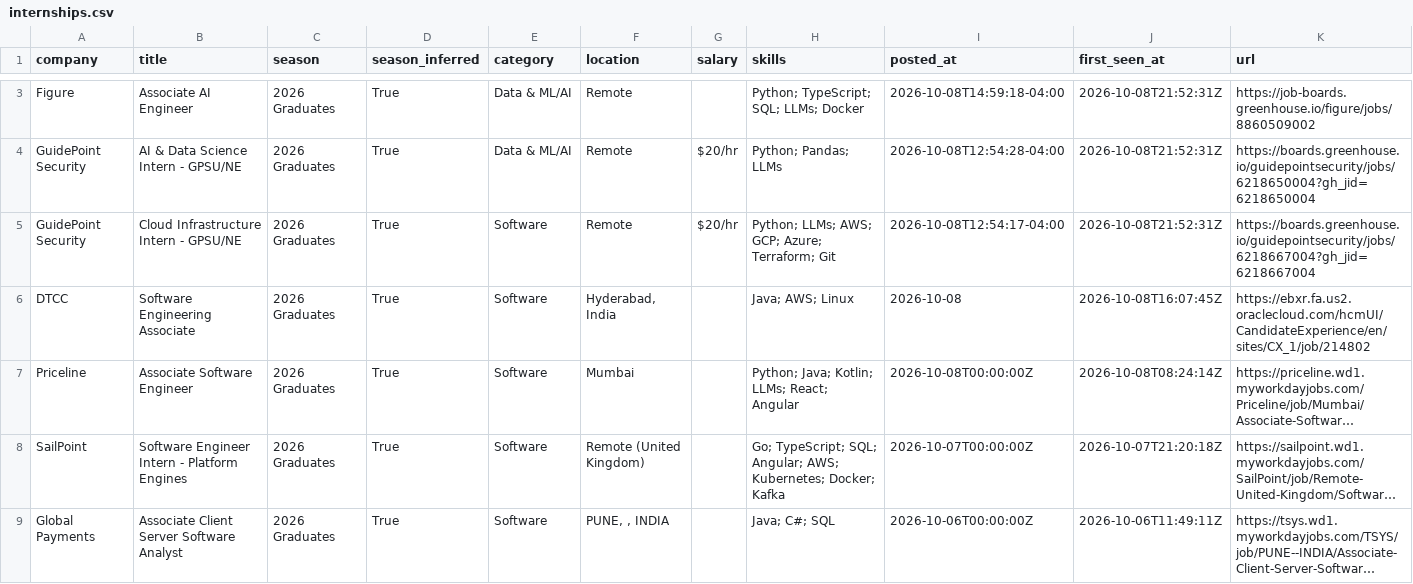
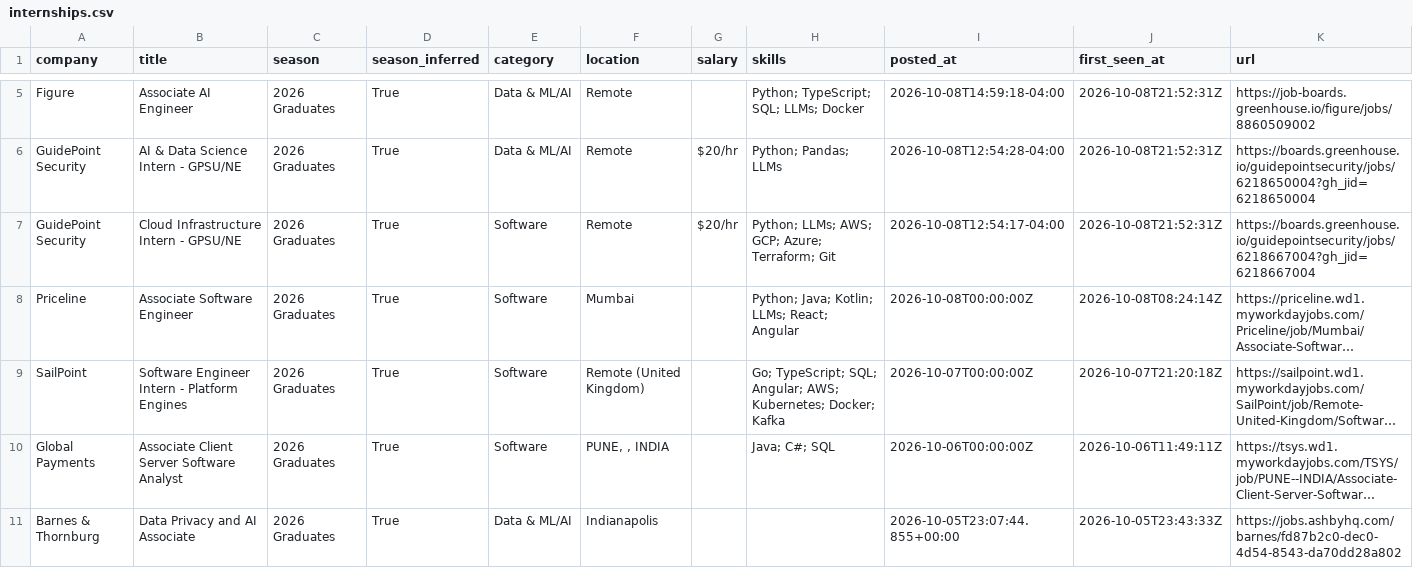
Before and after one commit to Smeerdev/Job-finder-agent, a CSV file: data/internships.csv, drawn as a sheet; only a part is shown, gaps mark what is left out; the shorter side is filled out with more unchanged rows; long unchanged cells end in …; removed rows and columns are numbered as before the commit, all else as after; the diff covers the shown part only; the diff names each change by its address in the sheet, - before the commit and + after, or states it on an @@ line.

Commit message:
chore: update internships (2026-10-09 15:51 UTC)

```diff
--- a/data/internships.csv
+++ b/data/internships.csv
-row 6: DTCC | Software Engineering Associate | 2026 Graduates | True | Software | Hyderabad, India |  | Java; AWS; Linux | 2026-10-08 | 2026-10-08T16:07:45Z | https://ebxr.fa.us2.oraclecloud.com/hcmUI/CandidateExperience/en/sites/CX_1/job/214802
```
Also changed, not shown: 3 added rows and 7 edited cells elsewhere in this file, 13 other files.
